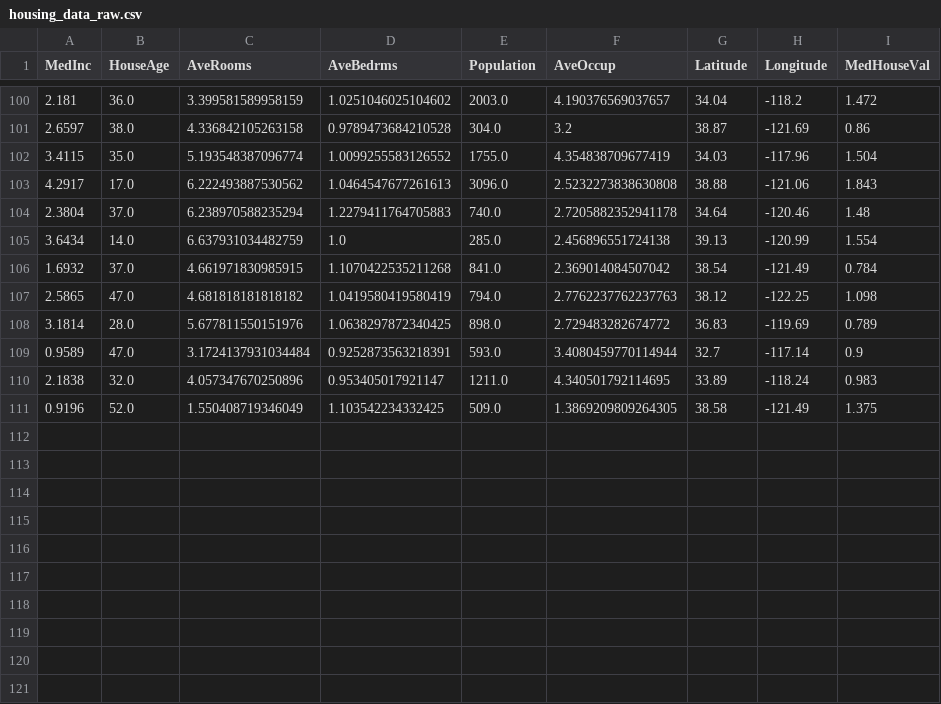
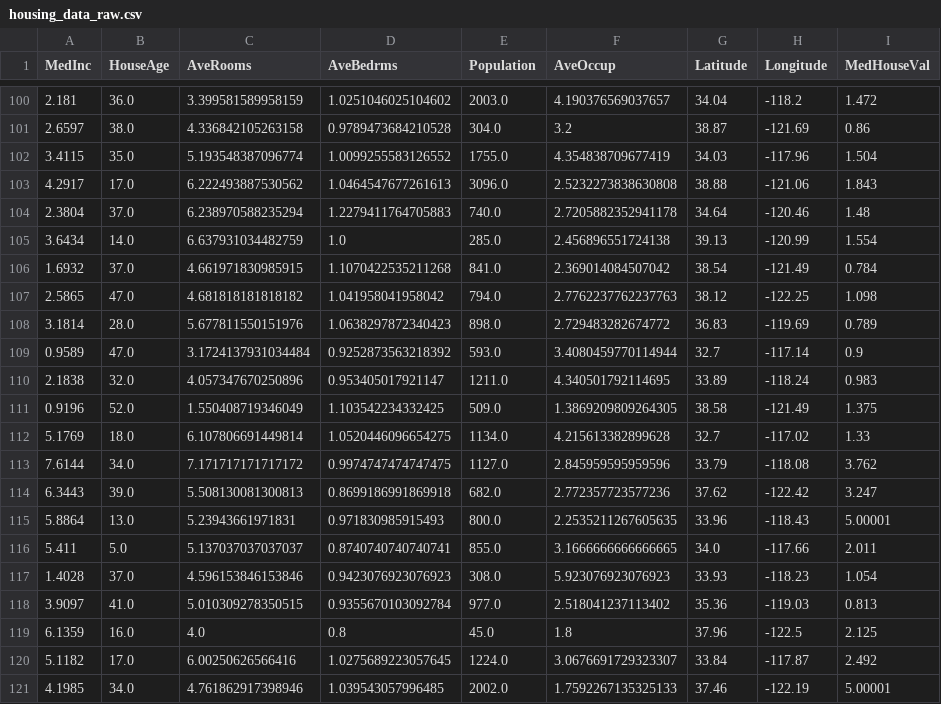
Before and after one commit to oecorrechag/boku, a CSV file: data/raw/housing_data_raw.csv, drawn as a sheet; only a part is shown, gaps mark what is left out.

Commit message:
Saved DataFrame raw

```diff
--- a/data/raw/housing_data_raw.csv
+++ b/data/raw/housing_data_raw.csv
@@ -106,6 +106,16 @@
 1.6932,37.0,4.661971830985915,1.1070422535211268,841.0,2.369014084507042,38.54,-121.49,0.784
-2.5865,47.0,4.681818181818182,1.0419580419580419,794.0,2.7762237762237763,38.12,-122.25,1.098
-3.1814,28.0,5.677811550151976,1.0638297872340425,898.0,2.729483282674772,36.83,-119.69,0.789
-0.9589,47.0,3.1724137931034484,0.9252873563218391,593.0,3.4080459770114944,32.7,-117.14,0.9
+2.5865,47.0,4.681818181818182,1.041958041958042,794.0,2.7762237762237763,38.12,-122.25,1.098
+3.1814,28.0,5.677811550151976,1.0638297872340423,898.0,2.729483282674772,36.83,-119.69,0.789
+0.9589,47.0,3.1724137931034484,0.9252873563218392,593.0,3.4080459770114944,32.7,-117.14,0.9
 2.1838,32.0,4.057347670250896,0.953405017921147,1211.0,4.340501792114695,33.89,-118.24,0.983
 0.9196,52.0,1.550408719346049,1.103542234332425,509.0,1.3869209809264305,38.58,-121.49,1.375
+5.1769,18.0,6.107806691449814,1.0520446096654275,1134.0,4.215613382899628,32.7,-117.02,1.33
+7.6144,34.0,7.171717171717172,0.9974747474747475,1127.0,2.845959595959596,33.79,-118.08,3.762
+6.3443,39.0,5.508130081300813,0.8699186991869918,682.0,2.772357723577236,37.62,-122.42,3.247
+5.8864,13.0,5.23943661971831,0.971830985915493,800.0,2.2535211267605635,33.96,-118.43,5.00001
+5.411,5.0,5.137037037037037,0.8740740740740741,855.0,3.1666666666666665,34.0,-117.66,2.011
+1.4028,37.0,4.596153846153846,0.9423076923076923,308.0,5.923076923076923,33.93,-118.23,1.054
+3.9097,41.0,5.010309278350515,0.9355670103092784,977.0,2.518041237113402,35.36,-119.03,0.813
+6.1359,16.0,4.0,0.8,45.0,1.8,37.96,-122.5,2.125
+5.1182,17.0,6.00250626566416,1.0275689223057645,1224.0,3.0676691729323307,33.84,-117.87,2.492
+4.1985,34.0,4.761862917398946,1.039543057996485,2002.0,1.7592267135325133,37.46,-122.19,5.00001
```
